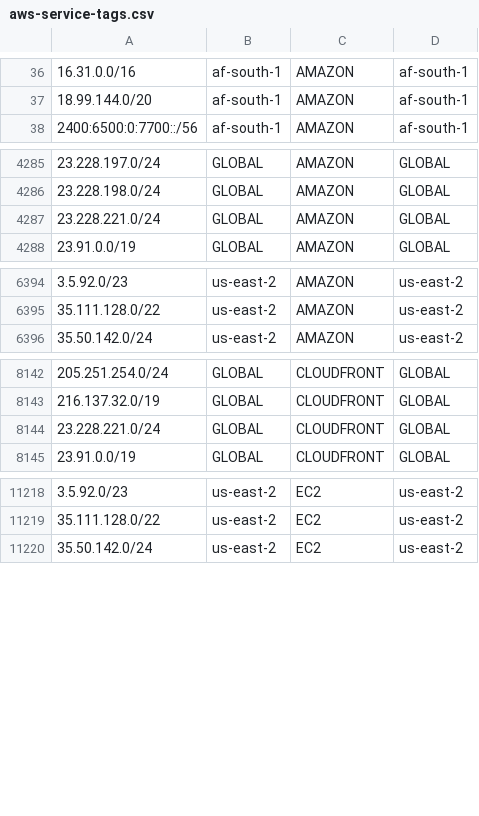
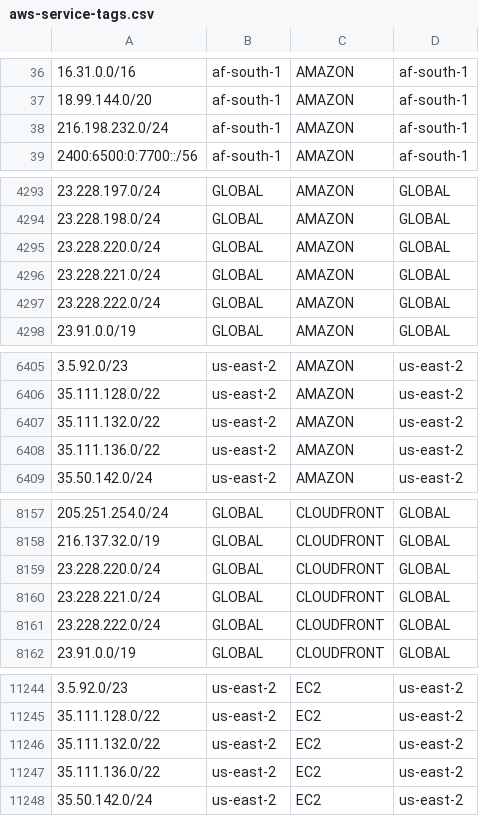
Before and after one commit to KustoKing/known-ip-addresses, a CSV file: cloud-ip-ranges/aws-service-tags.csv, drawn as a sheet; only a part is shown, gaps mark what is left out; the diff covers the shown part only; the diff names each change by its address in the sheet, - before the commit and + after, or states it on an @@ line.

```diff
--- a/cloud-ip-ranges/aws-service-tags.csv
+++ b/cloud-ip-ranges/aws-service-tags.csv
+row 38: 216.198.232.0/24 | af-south-1 | AMAZON | af-south-1
+row 4295: 23.228.220.0/24 | GLOBAL | AMAZON | GLOBAL
+row 4297: 23.228.222.0/24 | GLOBAL | AMAZON | GLOBAL
+row 6407: 35.111.132.0/22 | us-east-2 | AMAZON | us-east-2
+row 6408: 35.111.136.0/22 | us-east-2 | AMAZON | us-east-2
+row 8159: 23.228.220.0/24 | GLOBAL | CLOUDFRONT | GLOBAL
+row 8161: 23.228.222.0/24 | GLOBAL | CLOUDFRONT | GLOBAL
+row 11246: 35.111.132.0/22 | us-east-2 | EC2 | us-east-2
+row 11247: 35.111.136.0/22 | us-east-2 | EC2 | us-east-2
```
Also changed, not shown: 25 added rows and 4 removed rows elsewhere in this file.
